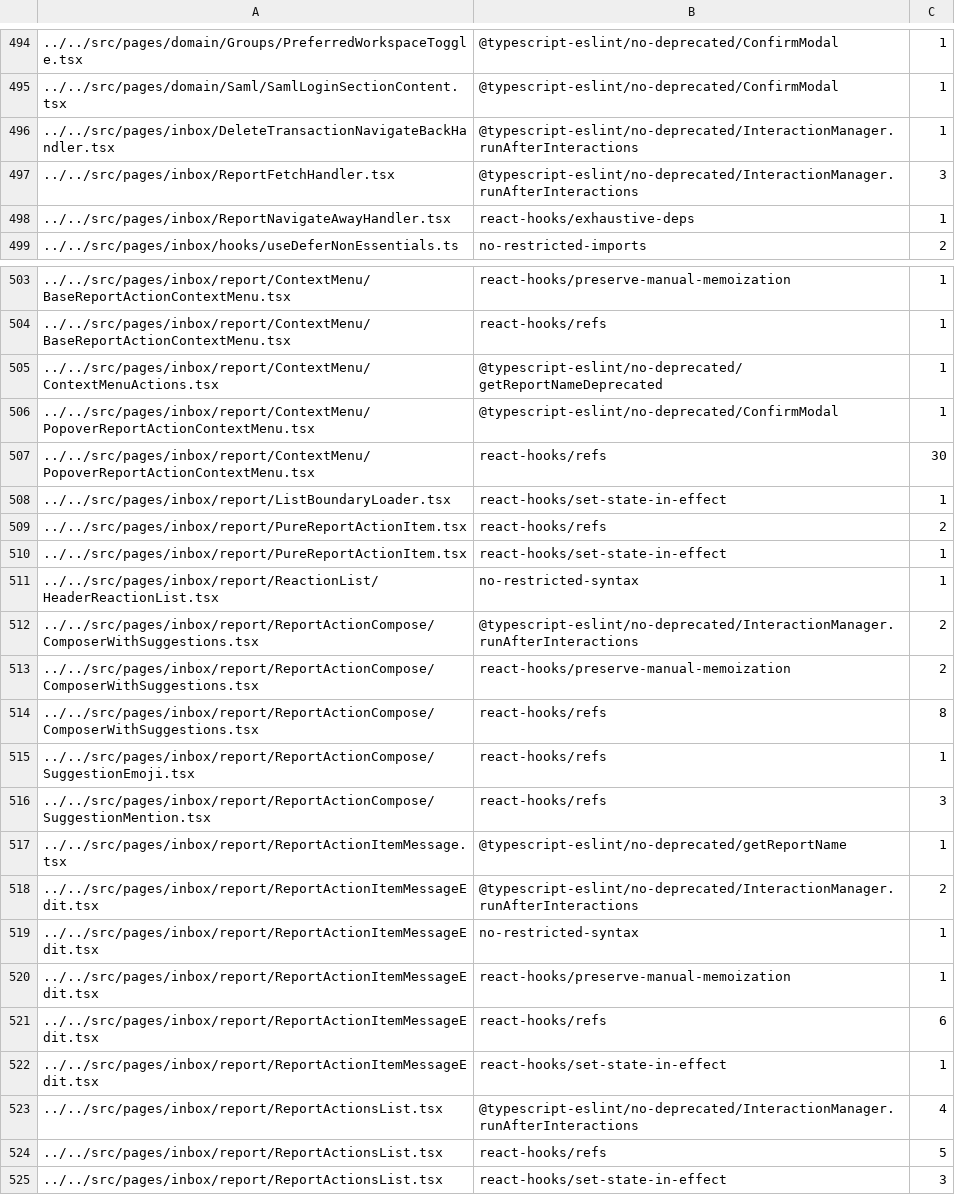
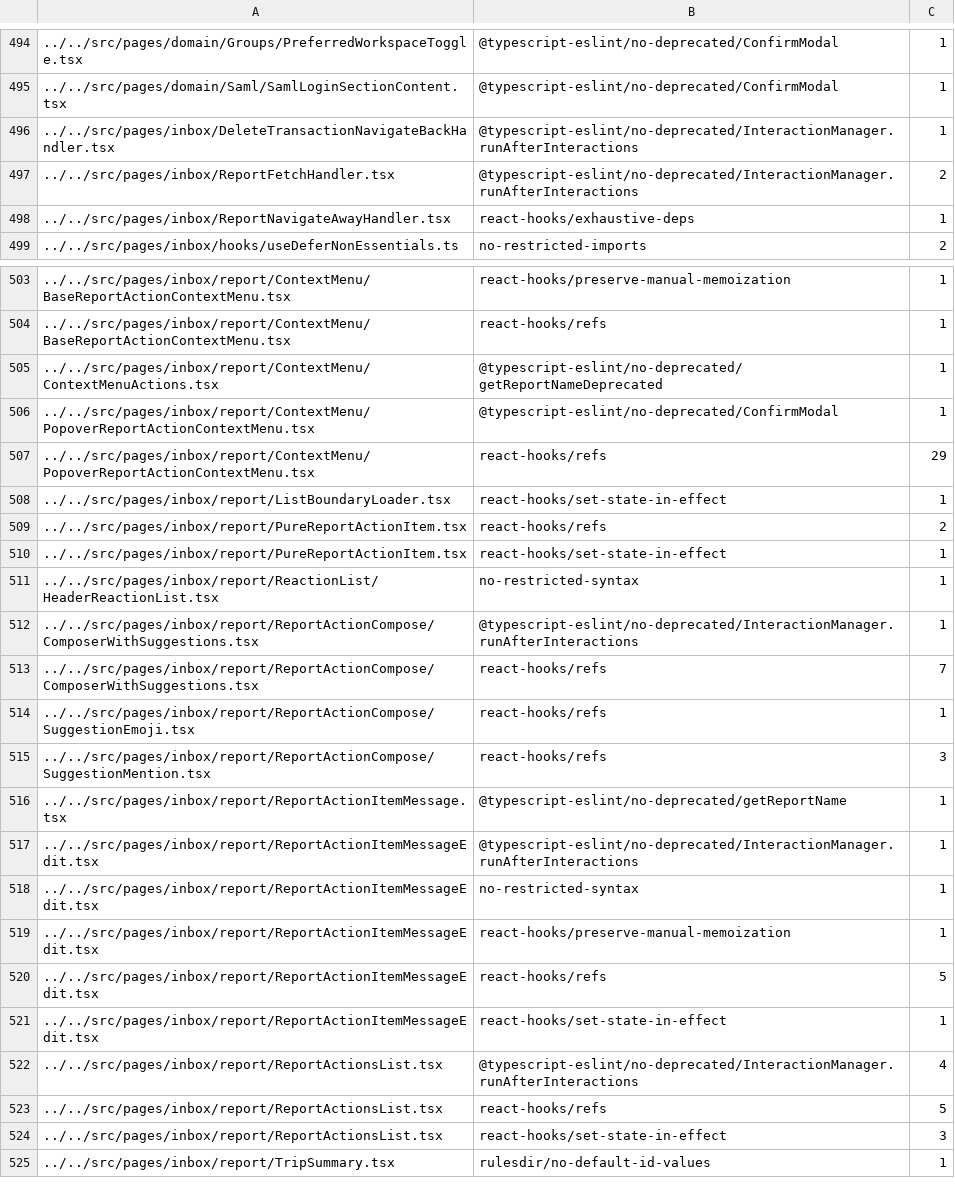
Before and after one commit to steelburn/App, a TSV file: config/eslint/eslint.seatbelt.tsv, drawn as a sheet; only a part is shown, gaps mark what is left out; the shorter side is filled out with more unchanged rows.

Commit message:
Auto-tighten eslint-seatbelt baseline

```diff
--- a/config/eslint/eslint.seatbelt.tsv
+++ b/config/eslint/eslint.seatbelt.tsv
@@ -496,3 +496,3 @@
 "../../src/pages/inbox/DeleteTransactionNavigateBackHandler.tsx"	"@typescript-eslint/no-deprecated/InteractionManager.runAfterInteractions"	1
-"../../src/pages/inbox/ReportFetchHandler.tsx"	"@typescript-eslint/no-deprecated/InteractionManager.runAfterInteractions"	3
+"../../src/pages/inbox/ReportFetchHandler.tsx"	"@typescript-eslint/no-deprecated/InteractionManager.runAfterInteractions"	2
 "../../src/pages/inbox/ReportNavigateAwayHandler.tsx"	"react-hooks/exhaustive-deps"	1
@@ -506,3 +506,3 @@
 "../../src/pages/inbox/report/ContextMenu/PopoverReportActionContextMenu.tsx"	"@typescript-eslint/no-deprecated/ConfirmModal"	1
-"../../src/pages/inbox/report/ContextMenu/PopoverReportActionContextMenu.tsx"	"react-hooks/refs"	30
+"../../src/pages/inbox/report/ContextMenu/PopoverReportActionContextMenu.tsx"	"react-hooks/refs"	29
 "../../src/pages/inbox/report/ListBoundaryLoader.tsx"	"react-hooks/set-state-in-effect"	1
@@ -511,5 +511,4 @@
 "../../src/pages/inbox/report/ReactionList/HeaderReactionList.tsx"	"no-restricted-syntax"	1
-"../../src/pages/inbox/report/ReportActionCompose/ComposerWithSuggestions.tsx"	"@typescript-eslint/no-deprecated/InteractionManager.runAfterInteractions"	2
-"../../src/pages/inbox/report/ReportActionCompose/ComposerWithSuggestions.tsx"	"react-hooks/preserve-manual-memoization"	2
-"../../src/pages/inbox/report/ReportActionCompose/ComposerWithSuggestions.tsx"	"react-hooks/refs"	8
+"../../src/pages/inbox/report/ReportActionCompose/ComposerWithSuggestions.tsx"	"@typescript-eslint/no-deprecated/InteractionManager.runAfterInteractions"	1
+"../../src/pages/inbox/report/ReportActionCompose/ComposerWithSuggestions.tsx"	"react-hooks/refs"	7
 "../../src/pages/inbox/report/ReportActionCompose/SuggestionEmoji.tsx"	"react-hooks/refs"	1
@@ -517,6 +516,6 @@
 "../../src/pages/inbox/report/ReportActionItemMessage.tsx"	"@typescript-eslint/no-deprecated/getReportName"	1
-"../../src/pages/inbox/report/ReportActionItemMessageEdit.tsx"	"@typescript-eslint/no-deprecated/InteractionManager.runAfterInteractions"	2
+"../../src/pages/inbox/report/ReportActionItemMessageEdit.tsx"	"@typescript-eslint/no-deprecated/InteractionManager.runAfterInteractions"	1
 "../../src/pages/inbox/report/ReportActionItemMessageEdit.tsx"	"no-restricted-syntax"	1
 "../../src/pages/inbox/report/ReportActionItemMessageEdit.tsx"	"react-hooks/preserve-manual-memoization"	1
-"../../src/pages/inbox/report/ReportActionItemMessageEdit.tsx"	"react-hooks/refs"	6
+"../../src/pages/inbox/report/ReportActionItemMessageEdit.tsx"	"react-hooks/refs"	5
 "../../src/pages/inbox/report/ReportActionItemMessageEdit.tsx"	"react-hooks/set-state-in-effect"	1
```
